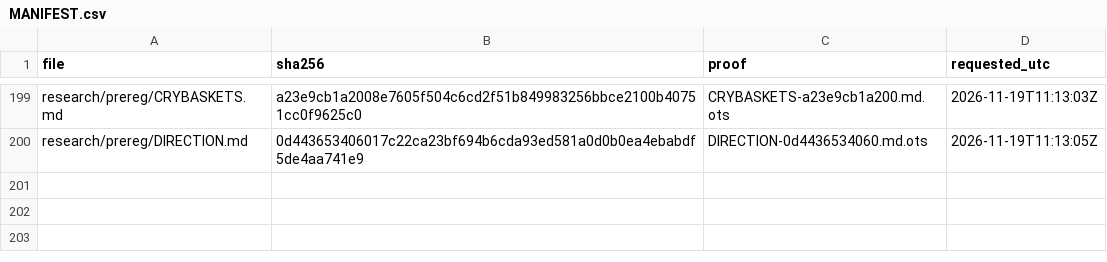
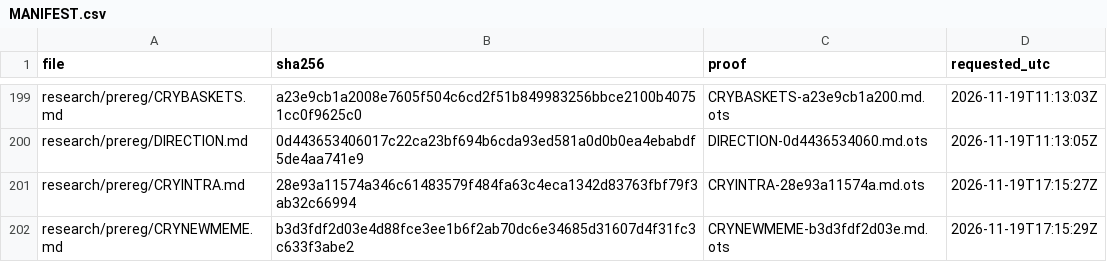
Before and after one commit to amit8f/edge-lab-public, a CSV file: timestamps/MANIFEST.csv, drawn as a sheet; only a part is shown, gaps mark what is left out.

```diff
--- a/timestamps/MANIFEST.csv
+++ b/timestamps/MANIFEST.csv
@@ -200 +200,3 @@ research/prereg/CRYBASKETS.md,a23e9cb1a2008e7605f504c6cd2f51b849983256bbce2100b4
 research/prereg/DIRECTION.md,0d443653406017c22ca23bf694b6cda93ed581a0d0b0ea4ebabdf5de4aa741e9,DIRECTION-0d4436534060.md.ots,2026-11-19T11:13:05Z
+research/prereg/CRYINTRA.md,28e93a11574a346c61483579f484fa63c4eca1342d83763fbf79f3ab32c66994,CRYINTRA-28e93a11574a.md.ots,2026-11-19T17:15:27Z
+research/prereg/CRYNEWMEME.md,b3d3fdf2d03e4d88fce3ee1b6f2ab70dc6e34685d31607d4f31fc3c633f3abe2,CRYNEWMEME-b3d3fdf2d03e.md.ots,2026-11-19T17:15:29Z
```
Also changed, not shown: 8 other files.
